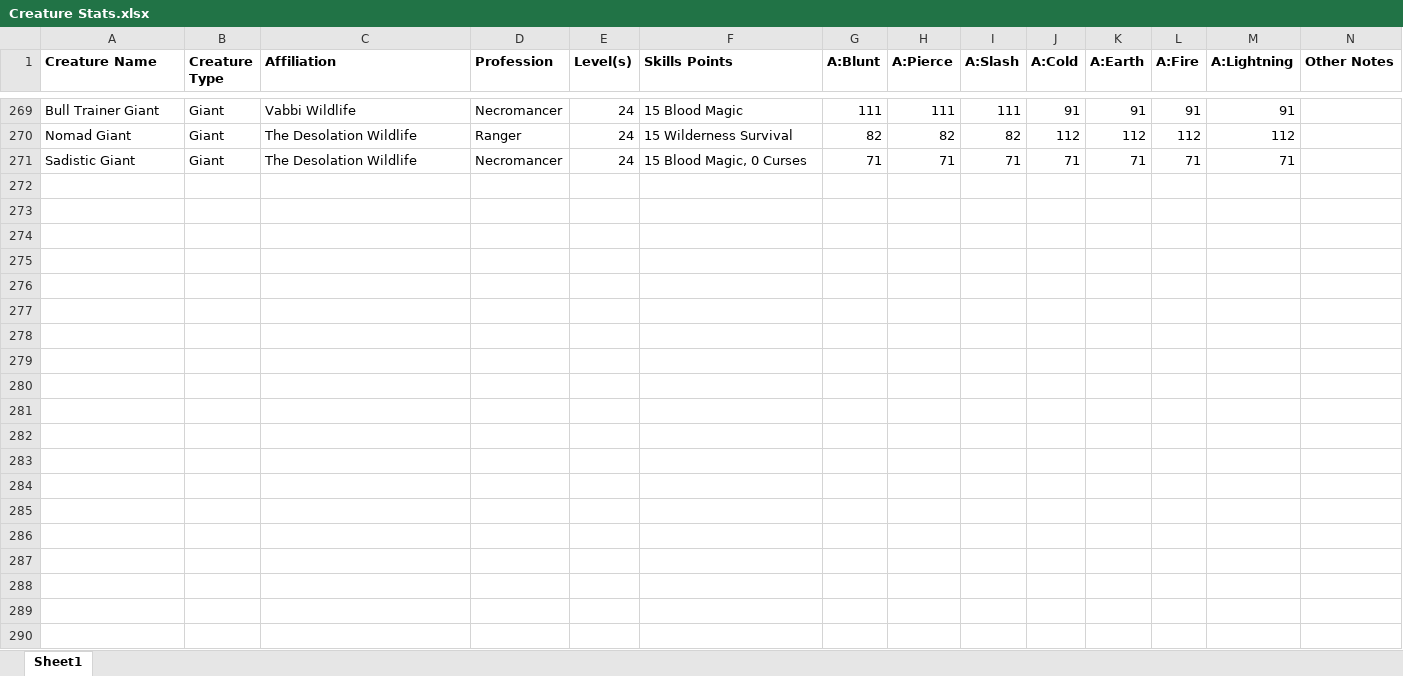
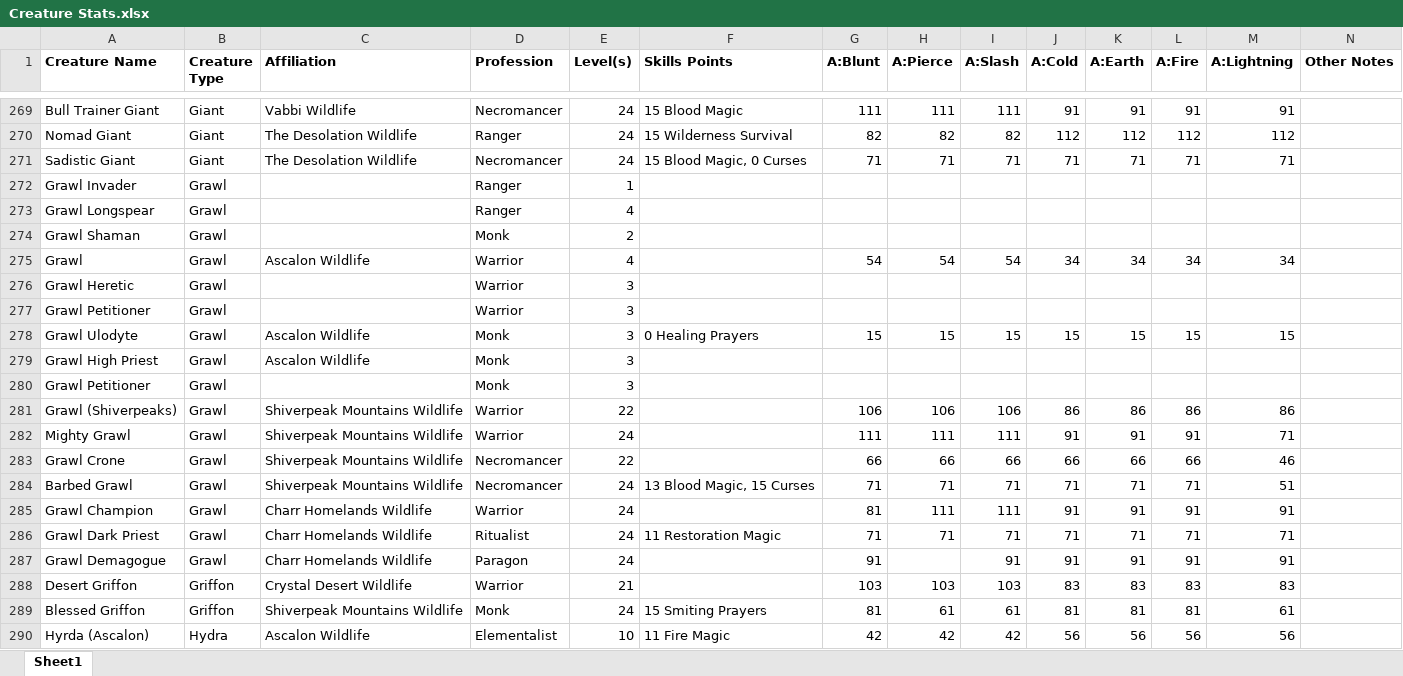
Before and after one commit to lloyd094/Project-GW, an Excel workbook: Prophecies/Raw Info/Creature Stats.xlsx, sheet Sheet1, drawn as a sheet; only a part is shown, gaps mark what is left out; values as stored, in another font and other column widths than the file's, no borders; the diff covers the shown part only; the diff names each change by its address in the sheet, - before the commit and + after, or states it on an @@ line.

Commit message:
Update 2019-04-06
Added more content to Creature Stats.xlsx. I might stop updating info here, as I think I might have enough for my purposes for the moment...

```diff
--- a/Prophecies/Raw Info/Creature Stats.xlsx (sheet Sheet1)
+++ b/Prophecies/Raw Info/Creature Stats.xlsx (sheet Sheet1)
+row 272: Grawl Invader | Grawl |  | Ranger | 1
+row 273: Grawl Longspear | Grawl |  | Ranger | 4
+row 274: Grawl Shaman | Grawl |  | Monk | 2
+row 275: Grawl | Grawl | Ascalon Wildlife | Warrior | 4 |  | 54 | 54 | 54 | 34 | 34 | 34 | 34
+row 276: Grawl Heretic | Grawl |  | Warrior | 3
+row 277: Grawl Petitioner | Grawl |  | Warrior | 3
+row 278: Grawl Ulodyte | Grawl | Ascalon Wildlife | Monk | 3 | 0 Healing Prayers | 15 | 15 | 15 | 15 | 15 | 15 | 15
+row 279: Grawl High Priest | Grawl | Ascalon Wildlife | Monk | 3
+row 280: Grawl Petitioner | Grawl |  | Monk | 3
+row 281: Grawl (Shiverpeaks) | Grawl | Shiverpeak Mountains Wildlife | Warrior | 22 |  | 106 | 106 | 106 | 86 | 86 | 86 | 86
+row 282: Mighty Grawl | Grawl | Shiverpeak Mountains Wildlife | Warrior | 24 |  | 111 | 111 | 111 | 91 | 91 | 91 | 71
+row 283: Grawl Crone | Grawl | Shiverpeak Mountains Wildlife | Necromancer | 22 |  | 66 | 66 | 66 | 66 | 66 | 66 | 46
+row 284: Barbed Grawl | Grawl | Shiverpeak Mountains Wildlife | Necromancer | 24 | 13 Blood Magic, 15 Curses | 71 | 71 | 71 | 71 | 71 | 71 | 51
+row 285: Grawl Champion | Grawl | Charr Homelands Wildlife | Warrior | 24 |  | 81 | 111 | 111 | 91 | 91 | 91 | 91
+row 286: Grawl Dark Priest | Grawl | Charr Homelands Wildlife | Ritualist | 24 | 11 Restoration Magic | 71 | 71 | 71 | 71 | 71 | 71 | 71
+row 287: Grawl Demagogue | Grawl | Charr Homelands Wildlife | Paragon | 24 |  | 91 |  | 91 | 91 | 91 | 91 | 91
+row 288: Desert Griffon | Griffon | Crystal Desert Wildlife | Warrior | 21 |  | 103 | 103 | 103 | 83 | 83 | 83 | 83
+row 289: Blessed Griffon | Griffon | Shiverpeak Mountains Wildlife | Monk | 24 | 15 Smiting Prayers | 81 | 61 | 61 | 81 | 81 | 81 | 61
+row 290: Hyrda (Ascalon) | Hydra | Ascalon Wildlife | Elementalist | 10 | 11 Fire Magic | 42 | 42 | 42 | 56 | 56 | 56 | 56
```
Also changed, not shown: 47 added rows elsewhere in this sheet.
